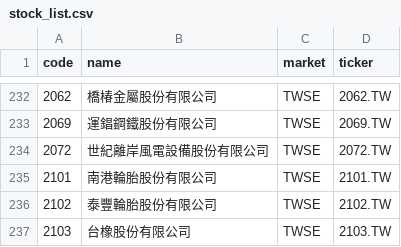
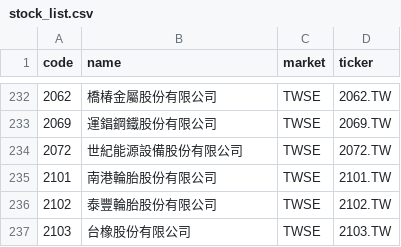
Before and after one commit to w2xg2022/twstock-alphabeta, a CSV file: data/stock_list.csv, drawn as a sheet; only a part is shown, gaps mark what is left out.

```diff
--- a/data/stock_list.csv
+++ b/data/stock_list.csv
@@ -233,3 +233,3 @@ code,name,market,ticker
 2069,運錩鋼鐵股份有限公司,TWSE,2069.TW
-2072,世紀離岸風電設備股份有限公司,TWSE,2072.TW
+2072,世紀能源設備股份有限公司,TWSE,2072.TW
 2101,南港輪胎股份有限公司,TWSE,2101.TW
```
Also changed, not shown: docs/data/alphabeta.csv, 2 other files.
